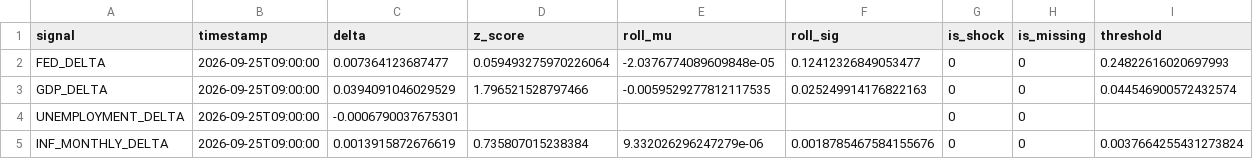
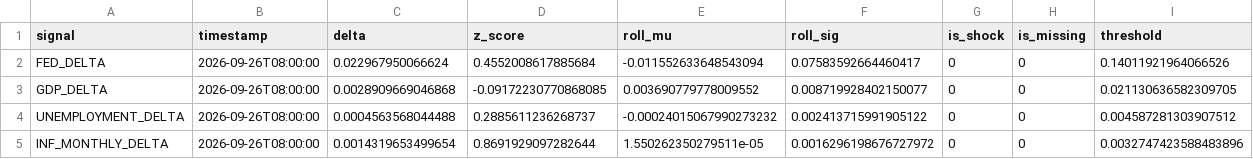
Before and after one commit to flyingduck0/ML_Seminar_Project, a CSV file: results/current_signals.csv, drawn as a sheet.

```diff
--- a/results/current_signals.csv
+++ b/results/current_signals.csv
@@ -1,5 +1,5 @@
 signal,timestamp,delta,z_score,roll_mu,roll_sig,is_shock,is_missing,threshold
-FED_DELTA,2026-09-25T09:00:00,0.007364123687477,0.059493275970226064,-2.0376774089609848e-05,0.12412326849053477,0,0,0.24822616020697993
-GDP_DELTA,2026-09-25T09:00:00,0.0394091046029529,1.796521528797466,-0.0059529277812117535,0.025249914176822163,0,0,0.044546900572432574
-UNEMPLOYMENT_DELTA,2026-09-25T09:00:00,-0.0006790037675301,,,,0,0,
-INF_MONTHLY_DELTA,2026-09-25T09:00:00,0.0013915872676619,0.735807015238384,9.332026296247279e-06,0.0018785467584155676,0,0,0.0037664255431273824
+FED_DELTA,2026-09-26T08:00:00,0.022967950066624,0.4552008617885684,-0.011552633648543094,0.07583592664460417,0,0,0.14011921964066526
+GDP_DELTA,2026-09-26T08:00:00,0.0028909669046868,-0.09172230770868085,0.003690779778009552,0.008719928402150077,0,0,0.021130636582309705
+UNEMPLOYMENT_DELTA,2026-09-26T08:00:00,0.0004563568044488,0.2885611236268737,-0.00024015067990273232,0.002413715991905122,0,0,0.004587281303907512
+INF_MONTHLY_DELTA,2026-09-26T08:00:00,0.0014319653499654,0.8691929097282644,1.550262350279511e-05,0.0016296198676727972,0,0,0.0032747423588483896
```
Also changed, not shown: results/results_backtest.csv, results/results_feature_importance.csv, 9 other files.
